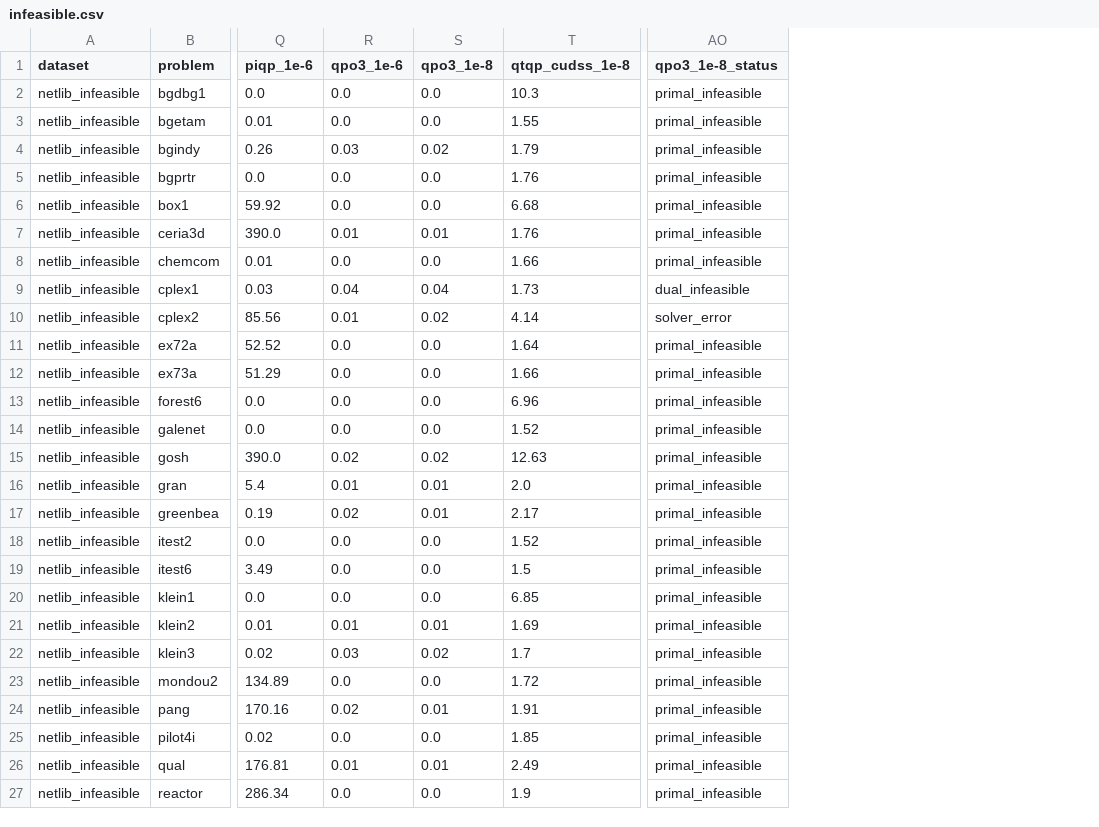
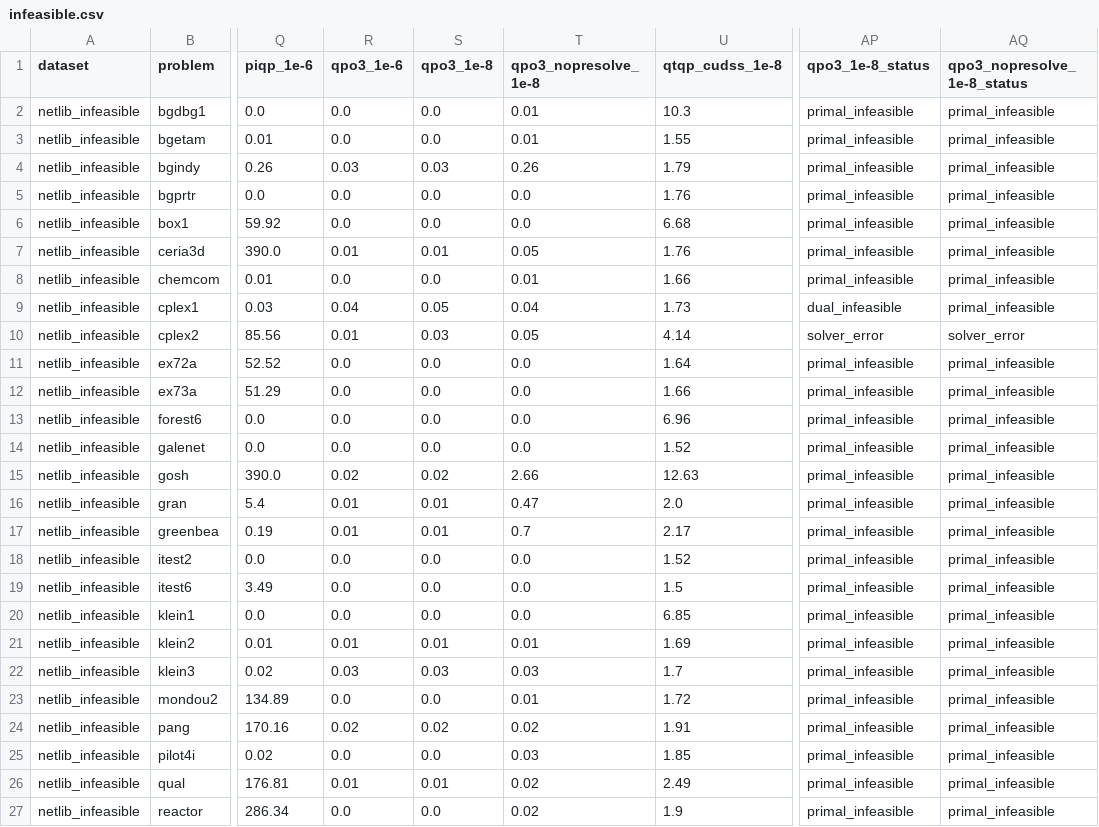
Before and after one commit to bodono/solver_benchmarks_results, a CSV file: scs33_2026-09/per_problem/infeasible.csv, drawn as a sheet; only a part is shown, gaps mark what is left out; the diff names each change by its address in the sheet, - before the commit and + after, or states it on an @@ line.

```diff
--- a/scs33_2026-09/per_problem/infeasible.csv
+++ b/scs33_2026-09/per_problem/infeasible.csv
+column T (qpo3_nopresolve_1e-8), rows 2-27: 0.01 | 0.01 | 0.26 | 0.0 | 0.0 | 0.05 | 0.01 | 0.04 | 0.05 | 0.0 | 0.0 | 0.0 | 0.0 | 2.66 | 0.47 | 0.7 | 0.0 | 0.0 | 0.0 | 0.01 | 0.03 | 0.01 | 0.02 | 0.03 | 0.02 | 0.02
+column AQ (qpo3_nopresolve_1e-8_status), rows 2-27: primal_infeasible | primal_infeasible | primal_infeasible | primal_infeasible | primal_infeasible | primal_infeasible | primal_infeasible | primal_infeasible | solver_error | primal_infeasible | primal_infeasible | primal_infeasible | primal_infeasible | primal_infeasible | primal_infeasible | primal_infeasible | primal_infeasible | primal_infeasible | primal_infeasible | primal_infeasible | primal_infeasible | primal_infeasible | primal_infeasible | primal_infeasible | primal_infeasible | primal_infeasible
-S4 (qpo3_1e-8): 0.02
+S4 (qpo3_1e-8): 0.03
-S9 (qpo3_1e-8): 0.04
+S9 (qpo3_1e-8): 0.05
-S10 (qpo3_1e-8): 0.02
+S10 (qpo3_1e-8): 0.03
-R17 (qpo3_1e-6): 0.02
+R17 (qpo3_1e-6): 0.01
-S22 (qpo3_1e-8): 0.02
+S22 (qpo3_1e-8): 0.03
-S24 (qpo3_1e-8): 0.01
+S24 (qpo3_1e-8): 0.02
```
Also changed, not shown: scs33_2026-09/per_problem/lp.csv, scs33_2026-09/per_problem/lp_1e-5.csv, 36 other files.
